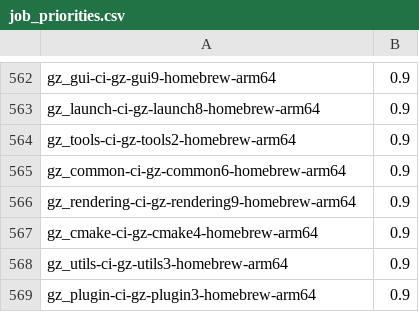
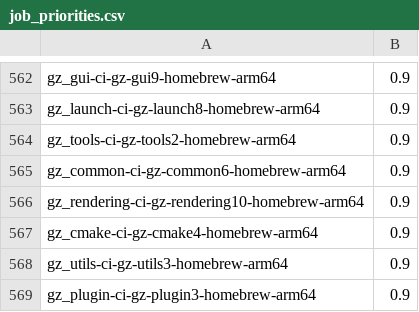
Before and after one commit to osrf/buildfarm-tools, a CSV file: database/scripts/lib/job_priorities.csv, drawn as a sheet; only a part is shown, gaps mark what is left out.

Commit message:
Add gz-rendering10-homebrew-arm64 job priority
Signed-off-by: Crola1702 <cristobal.arroyo@ekumenlabs.com>

```diff
--- a/database/scripts/lib/job_priorities.csv
+++ b/database/scripts/lib/job_priorities.csv
@@ -565,3 +565,3 @@ gz_tools-ci-gz-tools2-homebrew-arm64,0.9
 gz_common-ci-gz-common6-homebrew-arm64,0.9
-gz_rendering-ci-gz-rendering9-homebrew-arm64,0.9
+gz_rendering-ci-gz-rendering10-homebrew-arm64,0.9
 gz_cmake-ci-gz-cmake4-homebrew-arm64,0.9
```
